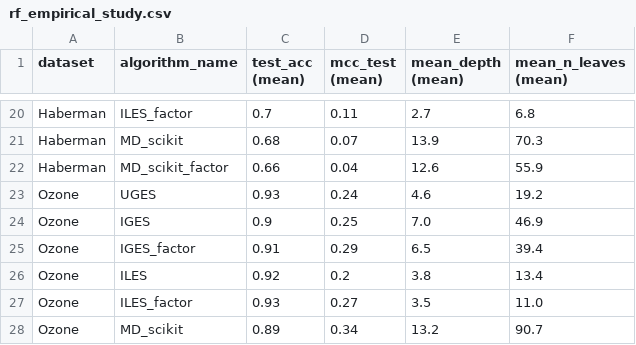
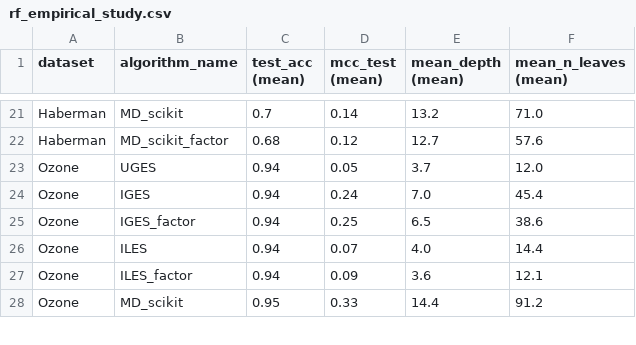
Before and after one commit to ratmir-miftachov/ES-RF-classifier, a CSV file: results/rf_empirical_study.csv, drawn as a sheet; only a part is shown, gaps mark what is left out; removed rows and columns are numbered as before the commit, all else as after; the diff covers the shown part only; the diff names each change by its address in the sheet, - before the commit and + after, or states it on an @@ line.

```diff
--- a/results/rf_empirical_study.csv
+++ b/results/rf_empirical_study.csv
-B21 (algorithm_name): ILES_factor
+B21 (algorithm_name): MD_scikit
-D21 (mcc_test (mean)): 0.11
+D21 (mcc_test (mean)): 0.14
-E21 (mean_depth (mean)): 2.7
+E21 (mean_depth (mean)): 13.2
-F21 (mean_n_leaves (mean)): 6.8
+F21 (mean_n_leaves (mean)): 71.0
-B22 (algorithm_name): MD_scikit
+B22 (algorithm_name): MD_scikit_factor
-D22 (mcc_test (mean)): 0.07
+D22 (mcc_test (mean)): 0.12
-E22 (mean_depth (mean)): 13.9
+E22 (mean_depth (mean)): 12.7
-F22 (mean_n_leaves (mean)): 70.3
+F22 (mean_n_leaves (mean)): 57.6
-row 22: Haberman | MD_scikit_factor | 0.66 | 0.04 | 12.6 | 55.9
-C23 (test_acc (mean)): 0.93
+C23 (test_acc (mean)): 0.94
-D23 (mcc_test (mean)): 0.24
+D23 (mcc_test (mean)): 0.05
-E23 (mean_depth (mean)): 4.6
+E23 (mean_depth (mean)): 3.7
-F23 (mean_n_leaves (mean)): 19.2
+F23 (mean_n_leaves (mean)): 12.0
-C24 (test_acc (mean)): 0.9
+C24 (test_acc (mean)): 0.94
-D24 (mcc_test (mean)): 0.25
+D24 (mcc_test (mean)): 0.24
-F24 (mean_n_leaves (mean)): 46.9
+F24 (mean_n_leaves (mean)): 45.4
-C25 (test_acc (mean)): 0.91
+C25 (test_acc (mean)): 0.94
-D25 (mcc_test (mean)): 0.29
+D25 (mcc_test (mean)): 0.25
-F25 (mean_n_leaves (mean)): 39.4
+F25 (mean_n_leaves (mean)): 38.6
-C26 (test_acc (mean)): 0.92
+C26 (test_acc (mean)): 0.94
-D26 (mcc_test (mean)): 0.2
+D26 (mcc_test (mean)): 0.07
-E26 (mean_depth (mean)): 3.8
+E26 (mean_depth (mean)): 4.0
-F26 (mean_n_leaves (mean)): 13.4
+F26 (mean_n_leaves (mean)): 14.4
-C27 (test_acc (mean)): 0.93
+C27 (test_acc (mean)): 0.94
-D27 (mcc_test (mean)): 0.27
+D27 (mcc_test (mean)): 0.09
-E27 (mean_depth (mean)): 3.5
+E27 (mean_depth (mean)): 3.6
-F27 (mean_n_leaves (mean)): 11.0
+F27 (mean_n_leaves (mean)): 12.1
-C28 (test_acc (mean)): 0.89
+C28 (test_acc (mean)): 0.95
-D28 (mcc_test (mean)): 0.34
+D28 (mcc_test (mean)): 0.33
-E28 (mean_depth (mean)): 13.2
+E28 (mean_depth (mean)): 14.4
-F28 (mean_n_leaves (mean)): 90.7
+F28 (mean_n_leaves (mean)): 91.2
```
Also changed, not shown: 5 added rows, 4 removed rows and 110 edited cells elsewhere in this file.
